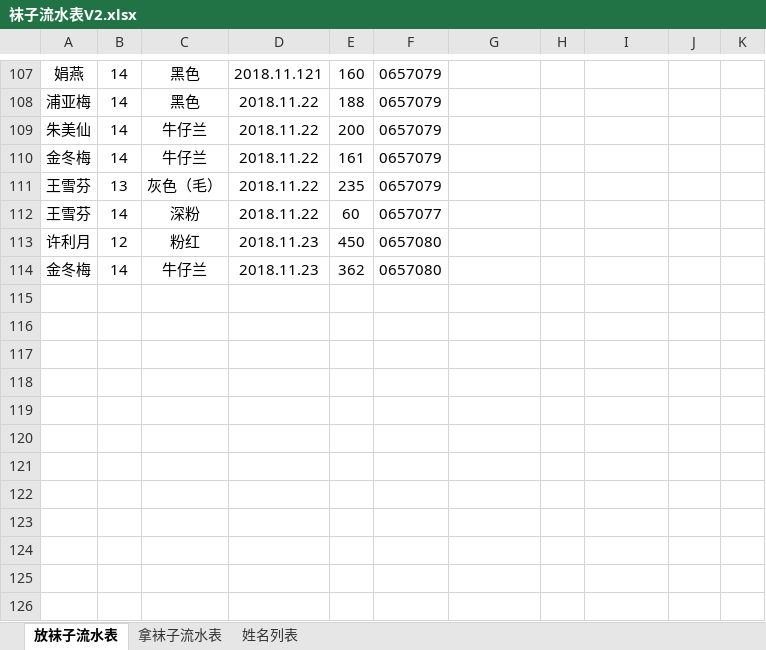
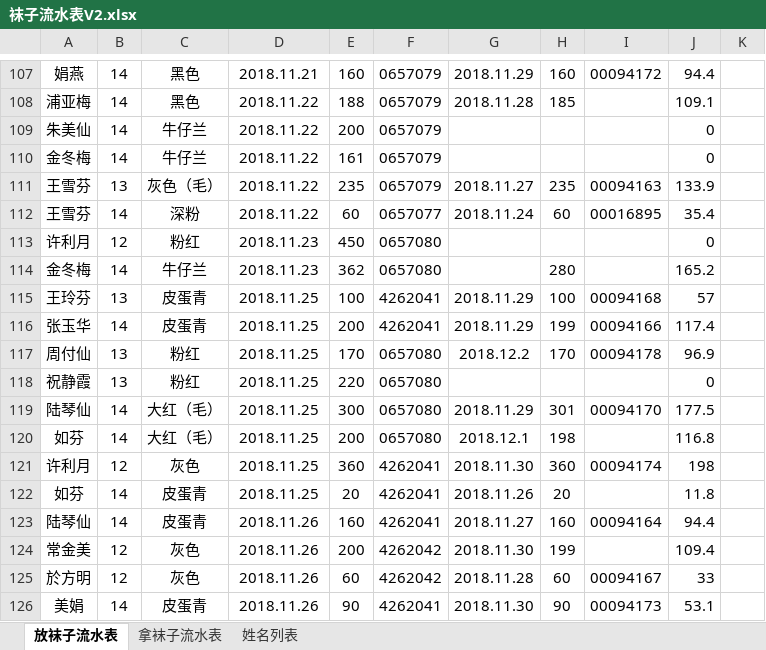
Before and after one commit to waterfy/learngit, an Excel workbook: 袜子流水表V2.xlsx, sheet 放袜子流水表, drawn as a sheet; only a part is shown, gaps mark what is left out; values as stored, in another font and other column widths than the file's, no borders; the diff covers the shown part only; the diff names each change by its address in the sheet, - before the commit and + after, or states it on an @@ line.

```diff
--- a/袜子流水表V2.xlsx (sheet 放袜子流水表)
+++ b/袜子流水表V2.xlsx (sheet 放袜子流水表)
-D107: 2018.11.121
+D107: 2018.11.21
-G107: (empty)
+G107: 2018.11.29
-H107: (empty)
+H107: 160
-I107: (empty)
+I107: 00094172
-J107: (empty)
+J107: 94.4
-G108: (empty)
+G108: 2018.11.28
-H108: (empty)
+H108: 185
-J108: (empty)
+J108: 109.1
-J109:J110: (empty)
+J109:J110: 0
-G111: (empty)
+G111: 2018.11.27
-H111: (empty)
+H111: 235
-I111: (empty)
+I111: 00094163
-J111: (empty)
+J111: 133.9
-G112: (empty)
+G112: 2018.11.24
-H112: (empty)
+H112: 60
-I112: (empty)
+I112: 00016895
-J112: (empty)
+J112: 35.4
-J113: (empty)
+J113: 0
-H114: (empty)
+H114: 280
-J114: (empty)
+J114: 165.2
+row 115: 王玲芬 | 13 | 皮蛋青 | 2018.11.25 | 100 | 4262041 | 2018.11.29 | 100 | 00094168 | 57
+row 116: 张玉华 | 14 | 皮蛋青 | 2018.11.25 | 200 | 4262041 | 2018.11.29 | 199 | 00094166 | 117.4
+row 117: 周付仙 | 13 | 粉红 | 2018.11.25 | 170 | 0657080 | 2018.12.2 | 170 | 00094178 | 96.9
+row 118: 祝静霞 | 13 | 粉红 | 2018.11.25 | 220 | 0657080 |  |  |  | 0
+row 119: 陆琴仙 | 14 | 大红（毛） | 2018.11.25 | 300 | 0657080 | 2018.11.29 | 301 | 00094170 | 177.5
+row 120: 如芬 | 14 | 大红（毛） | 2018.11.25 | 200 | 0657080 | 2018.12.1 | 198 |  | 116.8
+row 121: 许利月 | 12 | 灰色 | 2018.11.25 | 360 | 4262041 | 2018.11.30 | 360 | 00094174 | 198
+row 122: 如芬 | 14 | 皮蛋青 | 2018.11.25 | 20 | 4262041 | 2018.11.26 | 20 |  | 11.8
+row 123: 陆琴仙 | 14 | 皮蛋青 | 2018.11.26 | 160 | 4262041 | 2018.11.27 | 160 | 00094164 | 94.4
+row 124: 常金美 | 12 | 灰色 | 2018.11.26 | 200 | 4262042 | 2018.11.30 | 199 |  | 109.4
+row 125: 於方明 | 12 | 灰色 | 2018.11.26 | 60 | 4262042 | 2018.11.28 | 60 | 00094167 | 33
+row 126: 美娟 | 14 | 皮蛋青 | 2018.11.26 | 90 | 4262041 | 2018.11.30 | 90 | 00094173 | 53.1
```
Also changed, not shown: 22 added rows and 74 edited cells elsewhere in this sheet, sheet 拿袜子流水表, sheet 姓名列表, 1 other file.
